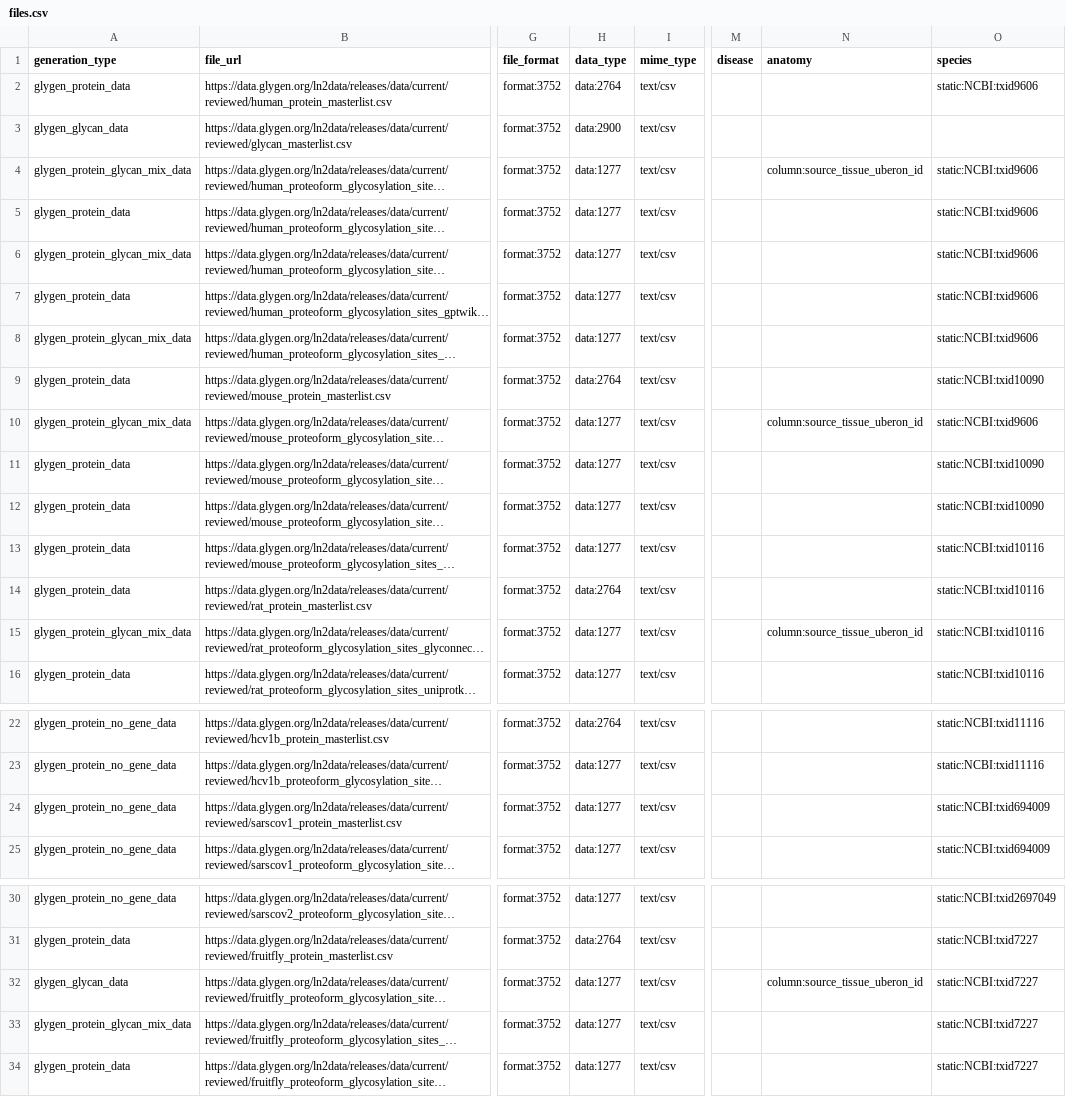
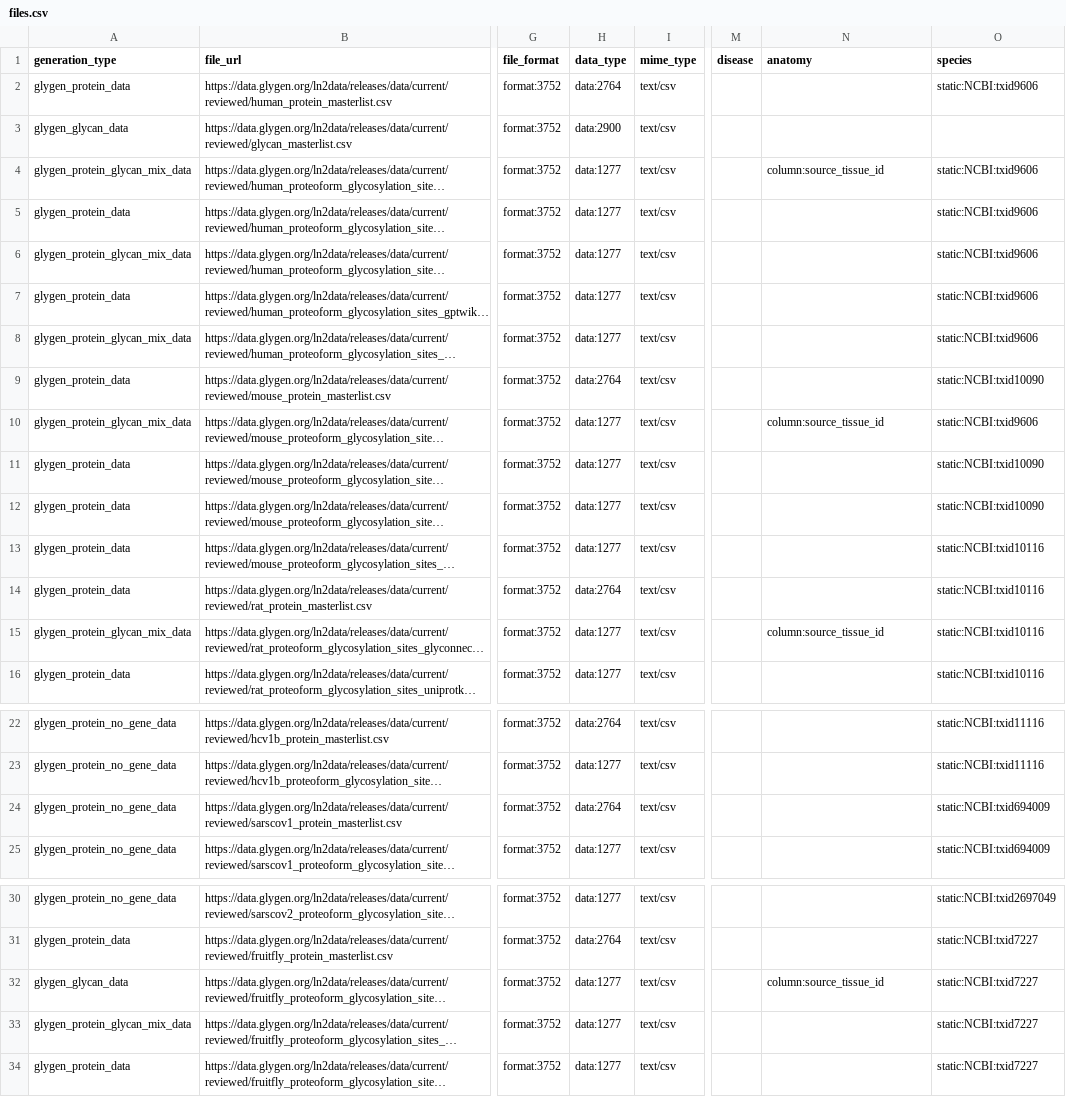
Before and after one commit to glygener/glygen.cfde.generator, a CSV file: data/files.csv, drawn as a sheet; only a part is shown, gaps mark what is left out; long unchanged cells end in …; the diff names each change by its address in the sheet, - before the commit and + after, or states it on an @@ line.

```diff
--- a/data/files.csv
+++ b/data/files.csv
-N4 (anatomy): column:source_tissue_uberon_id
+N4 (anatomy): column:source_tissue_id
-N10 (anatomy): column:source_tissue_uberon_id
+N10 (anatomy): column:source_tissue_id
-N15 (anatomy): column:source_tissue_uberon_id
+N15 (anatomy): column:source_tissue_id
-H24 (data_type): data:1277
+H24 (data_type): data:2764
-N32 (anatomy): column:source_tissue_uberon_id
+N32 (anatomy): column:source_tissue_id
```
Also changed, not shown: 2 other files.
